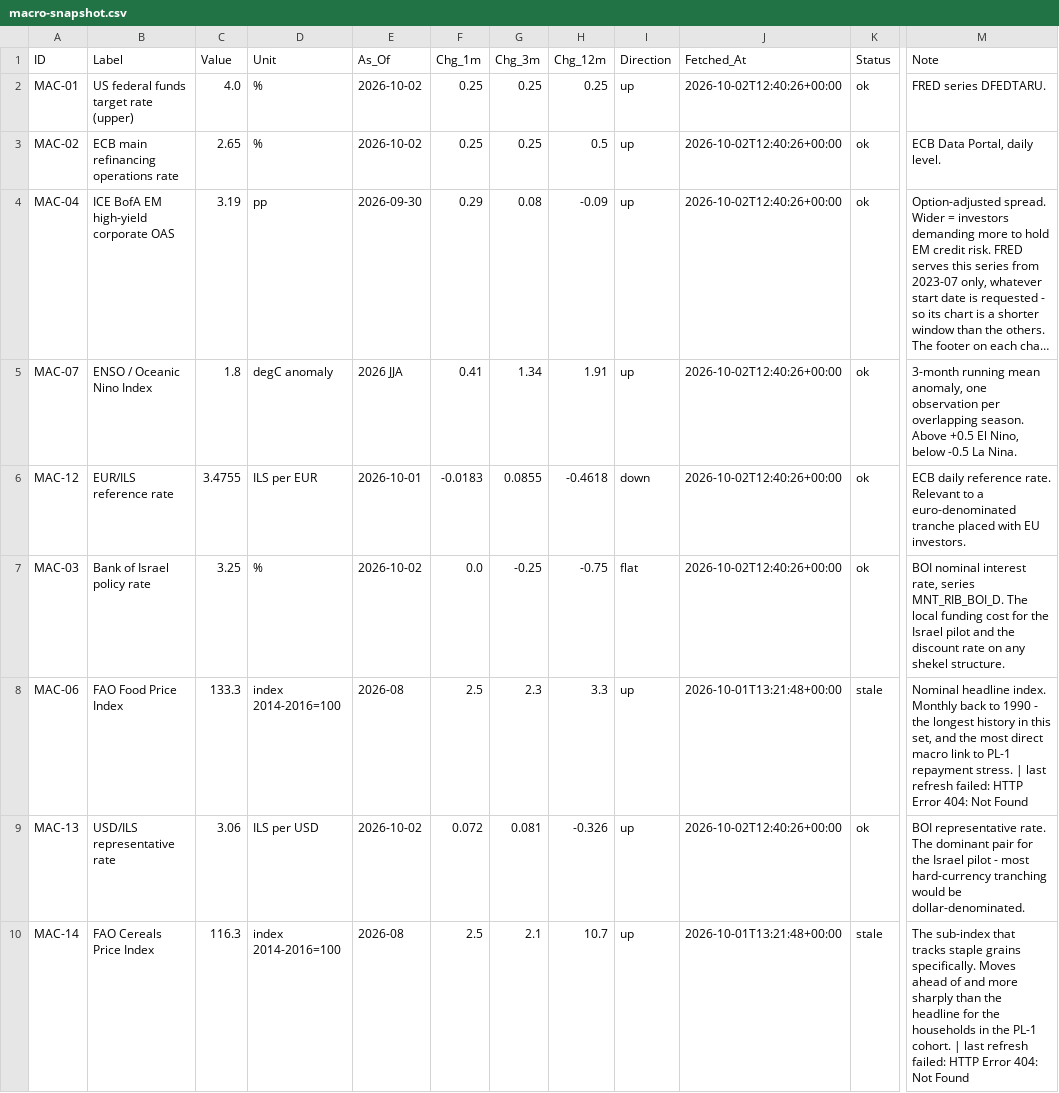
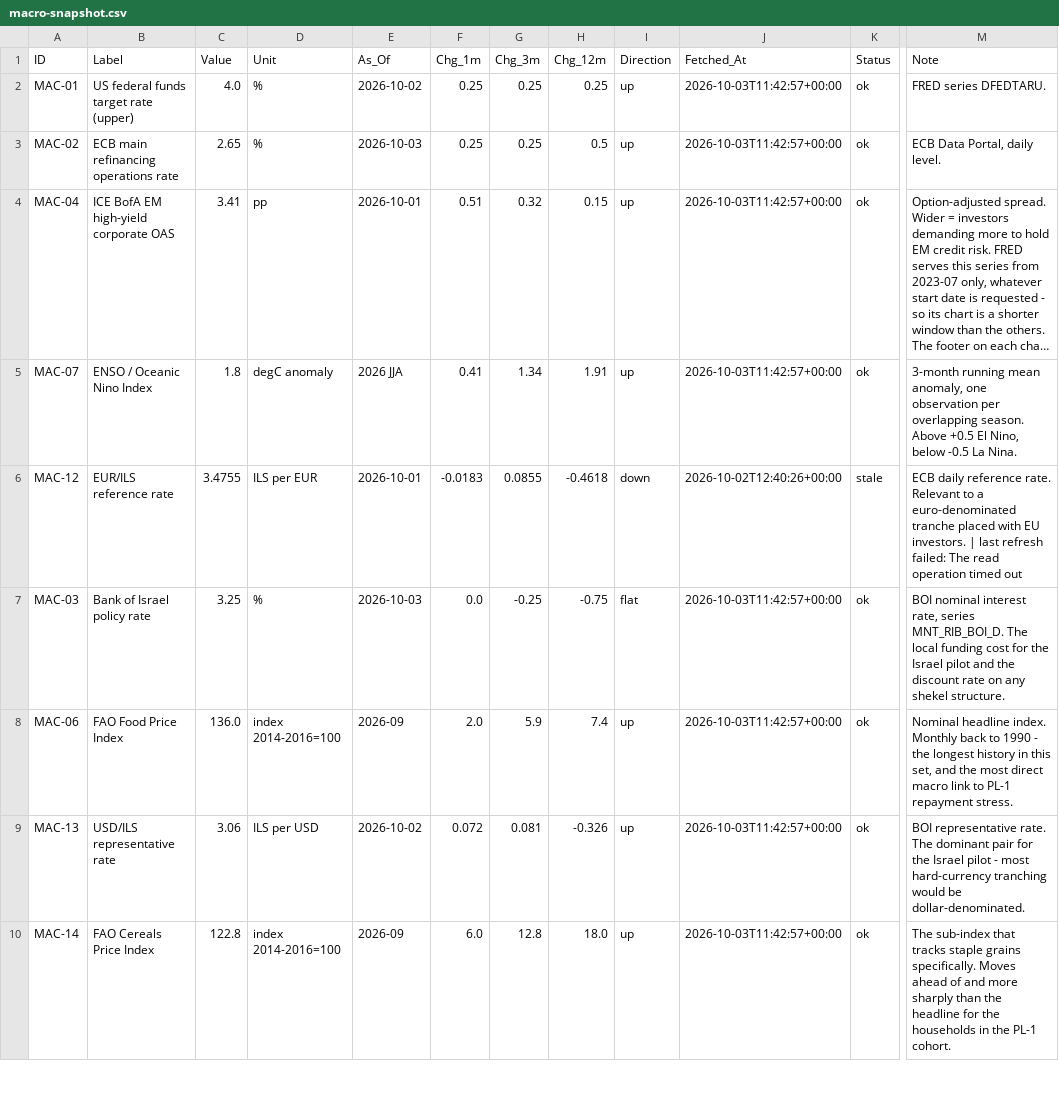
Before and after one commit to benbaichmankass/sustainable-finance-venture, a CSV file: data/macro-snapshot.csv, drawn as a sheet; only a part is shown, gaps mark what is left out; long unchanged cells end in …; the diff covers the shown part only; the diff names each change by its address in the sheet, - before the commit and + after, or states it on an @@ line.

```diff
--- a/data/macro-snapshot.csv
+++ b/data/macro-snapshot.csv
-J2:J5 (Fetched_At): 2026-10-02T12:40:26+00:00
+J2:J5 (Fetched_At): 2026-10-03T11:42:57+00:00
-E3 (As_Of): 2026-10-02
+E3 (As_Of): 2026-10-03
-C4 (Value): 3.19
+C4 (Value): 3.41
-E4 (As_Of): 2026-09-30
+E4 (As_Of): 2026-10-01
-F4 (Chg_1m): 0.29
+F4 (Chg_1m): 0.51
-G4 (Chg_3m): 0.08
+G4 (Chg_3m): 0.32
-H4 (Chg_12m): -0.09
+H4 (Chg_12m): 0.15
-K6 (Status): ok
+K6 (Status): stale
-M6 (Note): …EU investors.
+M6 (Note): …EU investors. | last refresh failed: The read operation timed out
-E7 (As_Of): 2026-10-02
+E7 (As_Of): 2026-10-03
-J7 (Fetched_At): 2026-10-02T12:40:26+00:00
+J7 (Fetched_At): 2026-10-03T11:42:57+00:00
-C8 (Value): 133.3
+C8 (Value): 136.0
-E8 (As_Of): 2026-08
+E8 (As_Of): 2026-09
-F8 (Chg_1m): 2.5
+F8 (Chg_1m): 2.0
-G8 (Chg_3m): 2.3
+G8 (Chg_3m): 5.9
-H8 (Chg_12m): 3.3
+H8 (Chg_12m): 7.4
-J8 (Fetched_At): 2026-10-01T13:21:48+00:00
+J8 (Fetched_At): 2026-10-03T11:42:57+00:00
-K8 (Status): stale
+K8 (Status): ok
-M8 (Note): …repayment stress. | last refresh failed: HTTP Error 404: Not Found
+M8 (Note): …repayment stress.
-J9 (Fetched_At): 2026-10-02T12:40:26+00:00
+J9 (Fetched_At): 2026-10-03T11:42:57+00:00
-C10 (Value): 116.3
+C10 (Value): 122.8
-E10 (As_Of): 2026-08
+E10 (As_Of): 2026-09
-F10 (Chg_1m): 2.5
+F10 (Chg_1m): 6.0
-G10 (Chg_3m): 2.1
+G10 (Chg_3m): 12.8
-H10 (Chg_12m): 10.7
+H10 (Chg_12m): 18.0
-J10 (Fetched_At): 2026-10-01T13:21:48+00:00
+J10 (Fetched_At): 2026-10-03T11:42:57+00:00
-K10 (Status): stale
+K10 (Status): ok
-M10 (Note): …PL-1 cohort. | last refresh failed: HTTP Error 404: Not Found
+M10 (Note): …PL-1 cohort.
```
Also changed, not shown: 7 edited cells elsewhere in this file, data/macro-history.csv.
